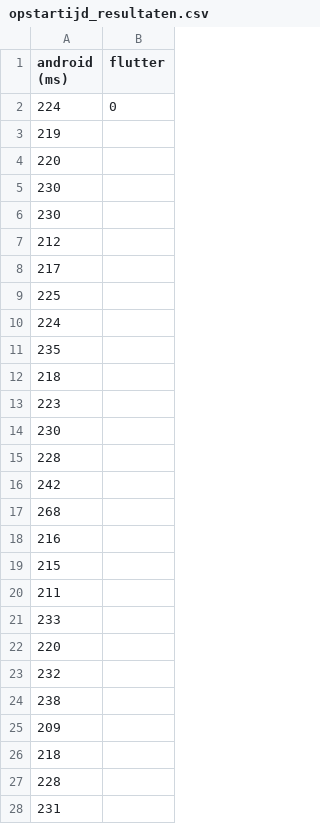
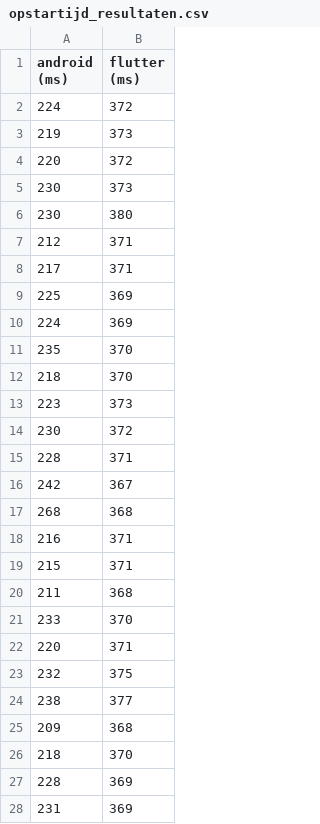
Before and after one commit to BrackeNavaron/bachproef_sourcecode, a CSV file: csv resultaten/opstartijd_resultaten.csv, drawn as a sheet; only a part is shown; the diff covers the shown part only.

Commit message:
add flutter csv results

```diff
--- a/csv resultaten/opstartijd_resultaten.csv
+++ b/csv resultaten/opstartijd_resultaten.csv
@@ -1,28 +1,28 @@
-android (ms);flutter
-224;0
-219;
-220;
-230;
-230;
-212;
-217;
-225;
-224;
-235;
-218;
-223;
-230;
-228;
-242;
-268;
-216;
-215;
-211;
-233;
-220;
-232;
-238;
-209;
-218;
-228;
-231;
+android (ms);flutter (ms)
+224;372
+219;373
+220;372
+230;373
+230;380
+212;371
+217;371
+225;369
+224;369
+235;370
+218;370
+223;373
+230;372
+228;371
+242;367
+268;368
+216;371
+215;371
+211;368
+233;370
+220;371
+232;375
+238;377
+209;368
+218;370
+228;369
+231;369
```
Also changed, not shown: 72 edited cells elsewhere in this file, 1 other file.
